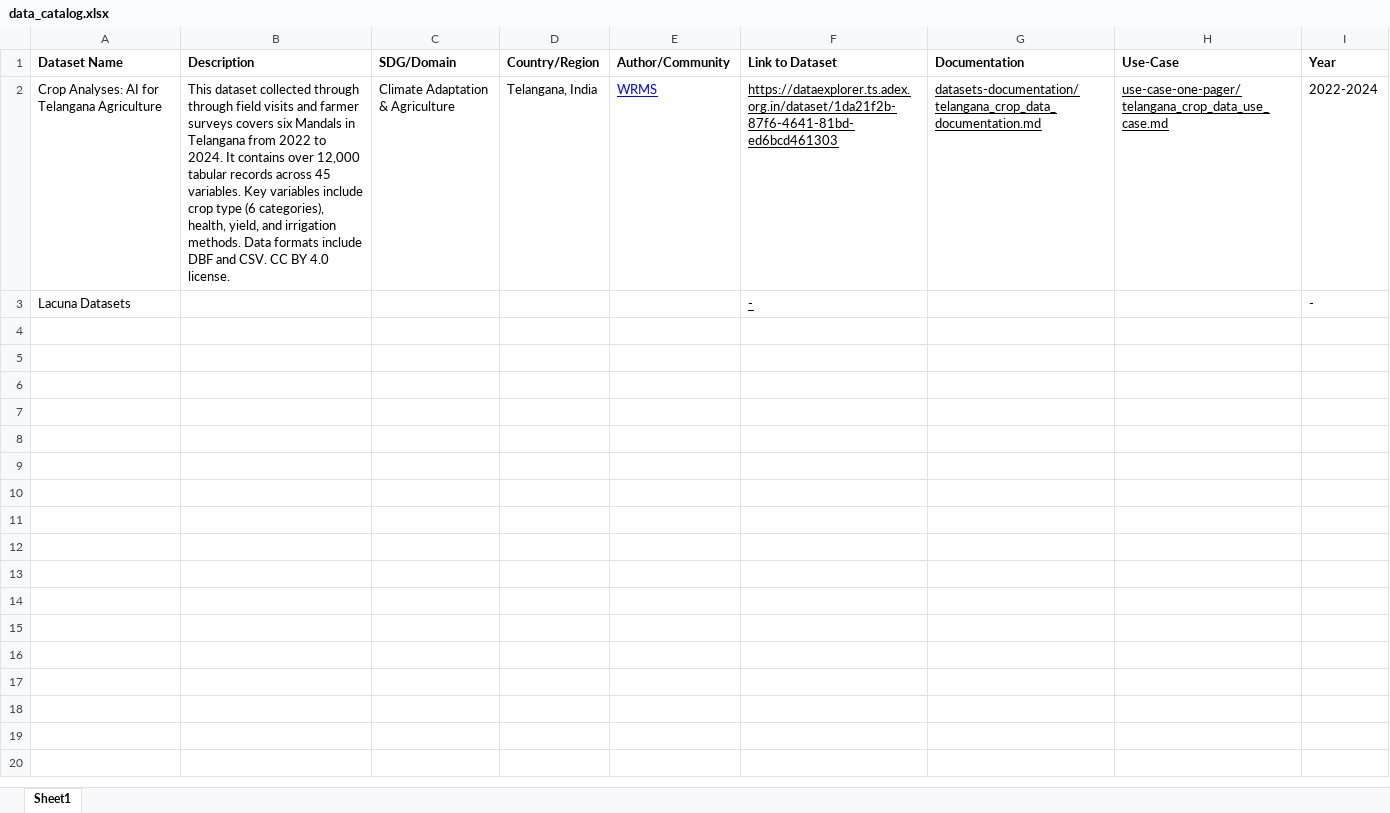
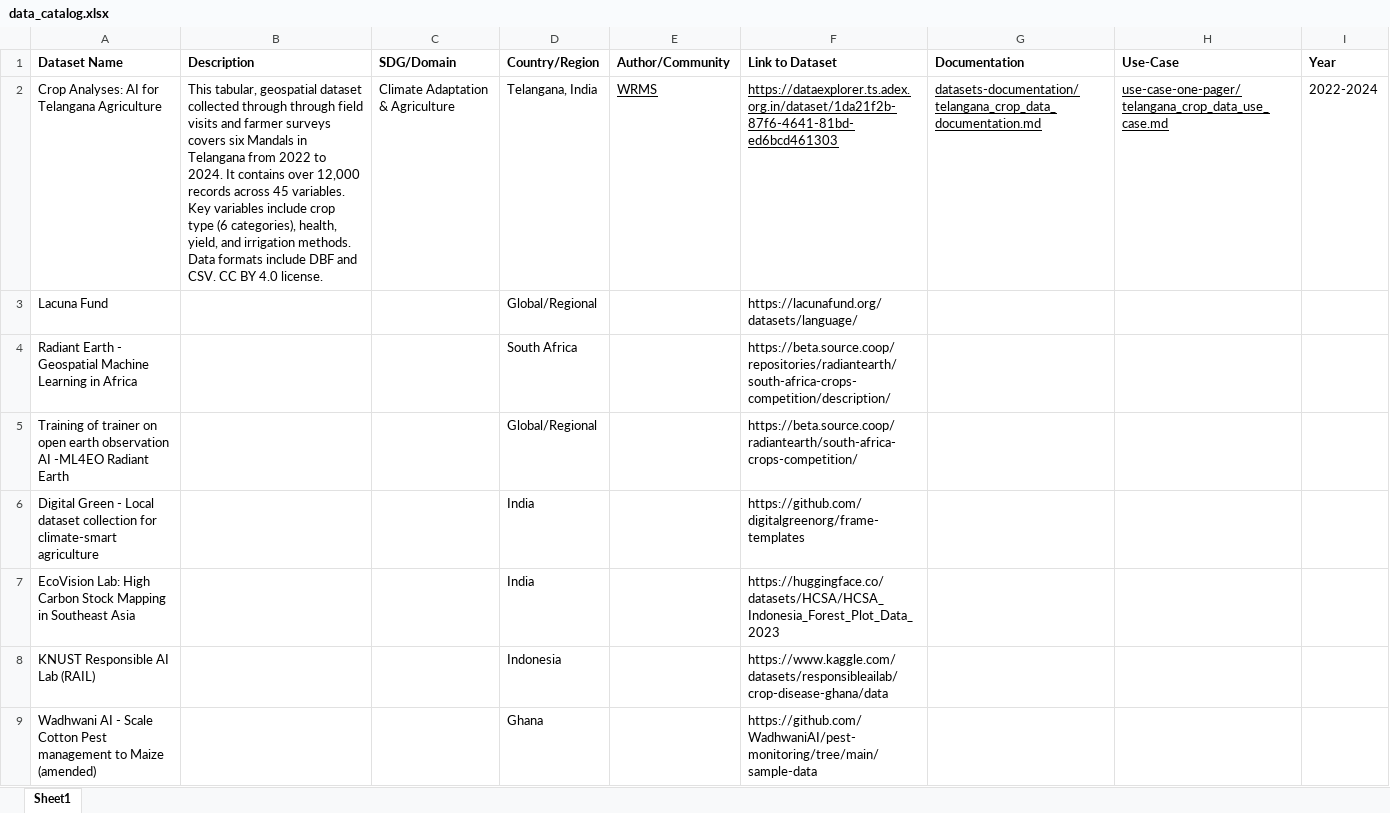
Before and after one commit to Fair-Forward/datasets, an Excel workbook: docs/data_catalog.xlsx, sheet Sheet1, drawn as a sheet; only a part is shown; values as stored, in another font and other column widths than the file's, no borders; removed rows and columns are numbered as before the commit, all else as after; the diff covers the shown part only; the diff names each change by its address in the sheet, - before the commit and + after, or states it on an @@ line.

Commit message:
extended table

```diff
--- a/docs/data_catalog.xlsx (sheet Sheet1)
+++ b/docs/data_catalog.xlsx (sheet Sheet1)
-B2 (Description): This dataset collected through through field visits and farmer surveys covers six Mandals in Telangana from 2022 to 2024. It contains over 12,000 tabular records across…
+B2 (Description): This tabular, geospatial dataset collected through through field visits and farmer surveys covers six Mandals in Telangana from 2022 to 2024. It contains over 12,000 records across…
-E2 text colour: #0000FF
+E2 text colour: black
-row 3: Lacuna Datasets |  |  |  |  | - |  |  | -
+row 3: Lacuna Fund |  |  | Global/Regional |  | https://lacunafund.org/datasets/language/
+row 4: Radiant Earth - Geospatial Machine Learning in Africa |  |  | South Africa |  | https://beta.source.coop/repositories/radiantearth/south-africa-crops-competition/description/
+row 5: Training of trainer on open earth observation AI -ML4EO Radiant Earth |  |  | Global/Regional |  | https://beta.source.coop/radiantearth/south-africa-crops-competition/
+row 6: Digital Green - Local dataset collection for climate-smart agriculture |  |  | India |  | https://github.com/digitalgreenorg/frame-templates
+row 7: EcoVision Lab: High Carbon Stock Mapping in Southeast Asia |  |  | India |  | https://huggingface.co/datasets/HCSA/HCSA_Indonesia_Forest_Plot_Data_2023
+row 8: KNUST Responsible AI Lab (RAIL) |  |  | Indonesia |  | https://www.kaggle.com/datasets/responsibleailab/crop-disease-ghana/data
+row 9: Wadhwani AI - Scale Cotton Pest management to Maize (amended) |  |  | Ghana |  | https://github.com/WadhwaniAI/pest-monitoring/tree/main/sample-data
```
Also changed, not shown: 8 added rows elsewhere in this sheet, 2 other files.
